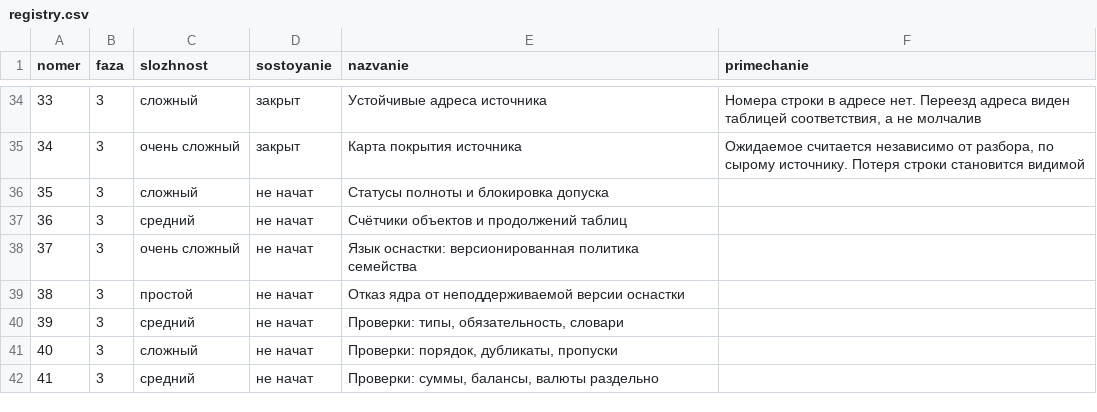
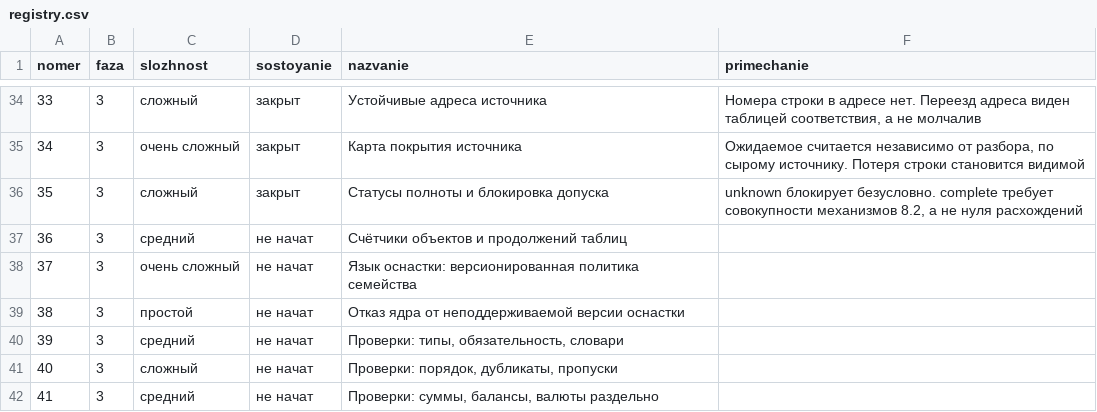
Before and after one commit to lordrubano/stanok-pult, a CSV file: registry.csv, drawn as a sheet; only a part is shown, gaps mark what is left out.

```diff
--- a/registry.csv
+++ b/registry.csv
@@ -35,3 +35,3 @@ nomer;faza;slozhnost;sostoyanie;nazvanie;primechanie
 34;3;очень сложный;закрыт;Карта покрытия источника;Ожидаемое считается независимо от разбора, по сырому источнику. Потеря строки становится видимой
-35;3;сложный;не начат;Статусы полноты и блокировка допуска;
+35;3;сложный;закрыт;Статусы полноты и блокировка допуска;unknown блокирует безусловно. complete требует совокупности механизмов 8.2, а не нуля расхождений
 36;3;средний;не начат;Счётчики объектов и продолжений таблиц;
```
Also changed, not shown: 6 other files.
